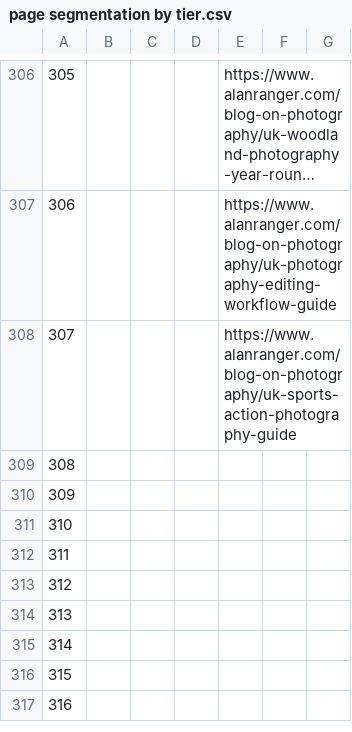
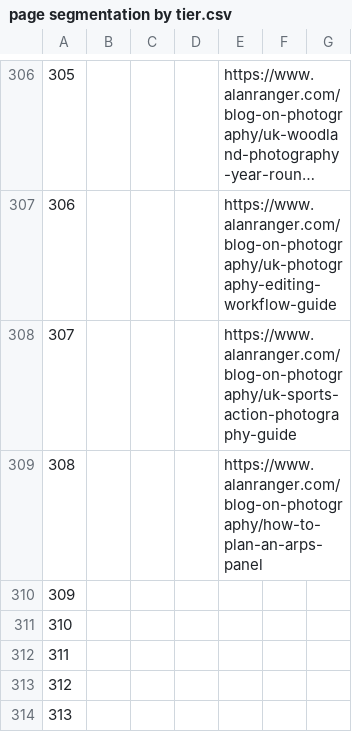
Before and after one commit to alanranger/alan-shared-resources, a CSV file: csv/page segmentation by tier.csv, drawn as a sheet; only a part is shown, gaps mark what is left out; the shorter side is filled out with more unchanged rows; long unchanged cells end in …; the diff names each change by its address in the sheet, - before the commit and + after, or states it on an @@ line.

```diff
--- a/csv/page segmentation by tier.csv
+++ b/csv/page segmentation by tier.csv
-E309: (empty)
+E309: https://www.alanranger.com/blog-on-photography/how-to-plan-an-arps-panel
```
Also changed, not shown: csv/06-site-urls.csv.
